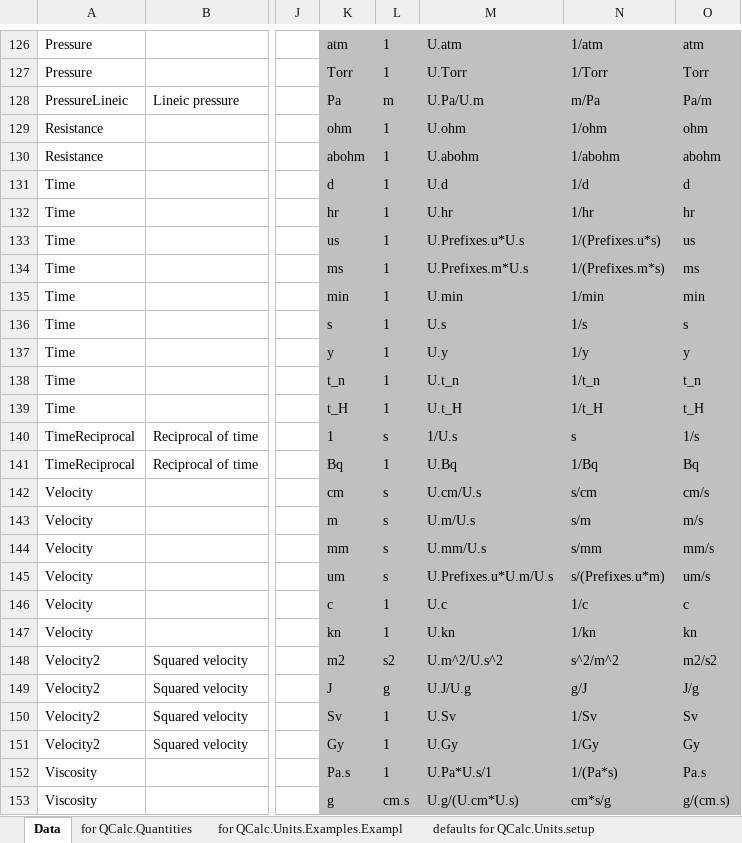
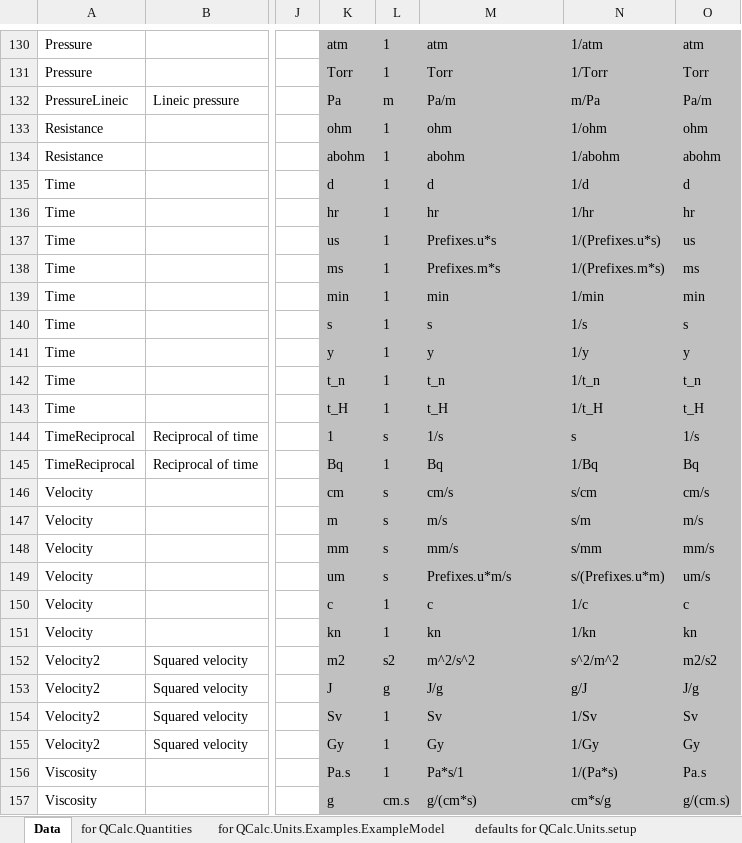
Before and after one commit to kdavies4/QCalc, an Excel workbook: QCalc/Resources/quantities.xlsx, sheet Data, drawn as a sheet; only a part is shown, gaps mark what is left out; values as stored, in another font and other column widths than the file's, no borders; addresses are those after the commit; the diff covers the shown part only; the diff names each change by its address in the sheet, - before the commit and + after, or states it on an @@ line.

```diff
--- a/QCalc/Resources/quantities.xlsx (sheet Data)
+++ b/QCalc/Resources/quantities.xlsx (sheet Data)
-sheet tab: for QCalc.Units.Examples.Exampl
+sheet tab: for QCalc.Units.Examples.ExampleModel
-M130: U.atm
+M130: atm
-M131: U.Torr
+M131: Torr
-M132: U.Pa/U.m
+M132: Pa/m
-M133: U.ohm
+M133: ohm
-M134: U.abohm
+M134: abohm
-M135: U.d
+M135: d
-M136: U.hr
+M136: hr
-M137: U.Prefixes.u*U.s
+M137: Prefixes.u*s
-M138: U.Prefixes.m*U.s
+M138: Prefixes.m*s
-M139: U.min
+M139: min
-M140: U.s
+M140: s
-M141: U.y
+M141: y
-M142: U.t_n
+M142: t_n
-M143: U.t_H
+M143: t_H
-M144: 1/U.s
+M144: 1/s
-M145: U.Bq
+M145: Bq
-M146: U.cm/U.s
+M146: cm/s
-M147: U.m/U.s
+M147: m/s
-M148: U.mm/U.s
+M148: mm/s
-M149: U.Prefixes.u*U.m/U.s
+M149: Prefixes.u*m/s
-M150: U.c
+M150: c
-M151: U.kn
+M151: kn
-M152: U.m^2/U.s^2
+M152: m^2/s^2
-M153: U.J/U.g
+M153: J/g
-M154: U.Sv
+M154: Sv
-M155: U.Gy
+M155: Gy
-M156: U.Pa*U.s/1
+M156: Pa*s/1
-M157: U.g/(U.cm*U.s)
+M157: g/(cm*s)
```
Also changed, not shown: other rows of this sheet, sheet for QCalc.Units.Examples.ExampleModel, sheet for ModelicaRes display.ini, sheet defaults for QCalc.Units.setup, sheet conversions for QCalc.Units.setup, sheet for QCalc.Quantities, other sheet tabs, formulas that keep their value, 3 other files.
